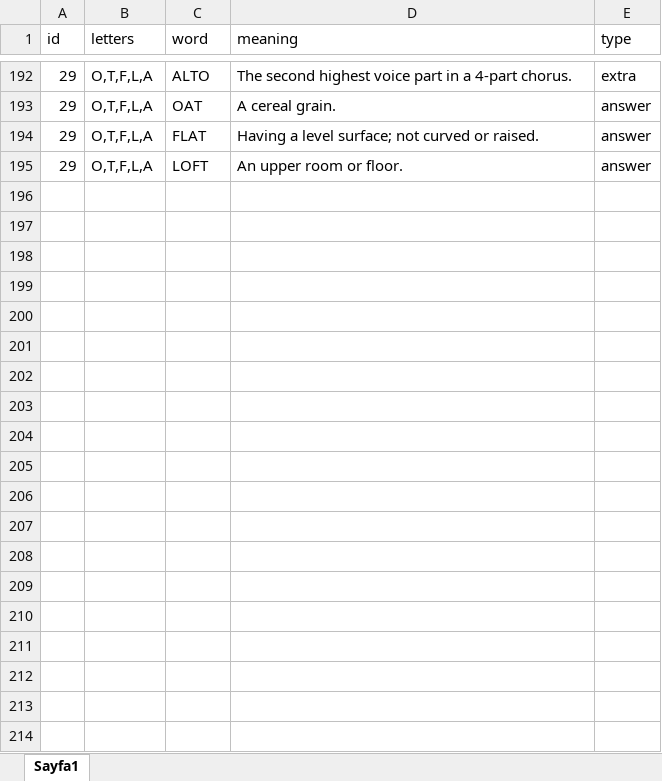
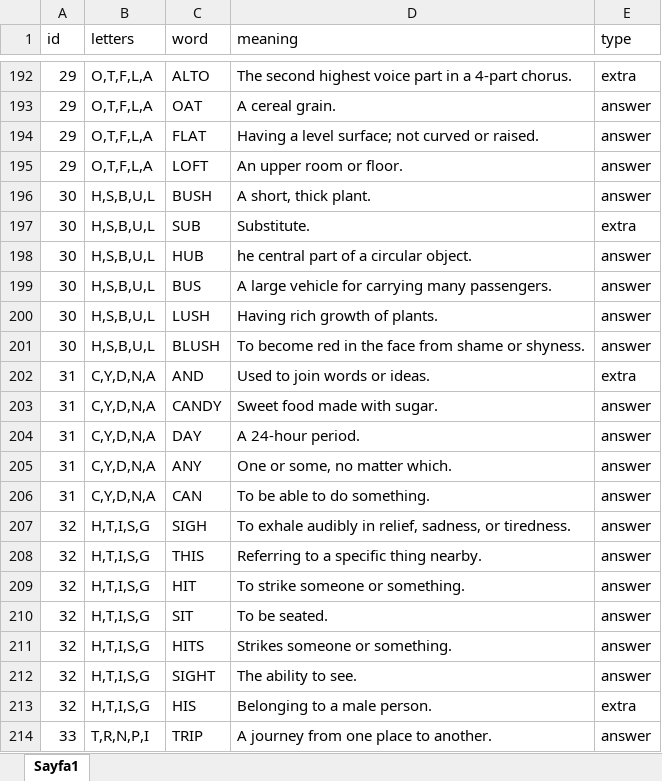
Before and after one commit to ExpCrow/word-game-levels, an Excel workbook: Levels/en/Wordlist.xlsx, sheet Sayfa1, drawn as a sheet; only a part is shown, gaps mark what is left out; values as stored, in another font and other column widths than the file's, no borders; the diff covers the shown part only; the diff names each change by its address in the sheet, - before the commit and + after, or states it on an @@ line.

Commit message:
yeni kelimeler en

```diff
--- a/Levels/en/Wordlist.xlsx (sheet Sayfa1)
+++ b/Levels/en/Wordlist.xlsx (sheet Sayfa1)
+row 196: 30 | H,S,B,U,L | BUSH | A short, thick plant. | answer
+row 197: 30 | H,S,B,U,L | SUB | Substitute. | extra
+row 198: 30 | H,S,B,U,L | HUB | he central part of a circular object. | answer
+row 199: 30 | H,S,B,U,L | BUS | A large vehicle for carrying many passengers. | answer
+row 200: 30 | H,S,B,U,L | LUSH | Having rich growth of plants. | answer
+row 201: 30 | H,S,B,U,L | BLUSH | To become red in the face from shame or shyness. | answer
+row 202: 31 | C,Y,D,N,A | AND | Used to join words or ideas. | extra
+row 203: 31 | C,Y,D,N,A | CANDY | Sweet food made with sugar. | answer
+row 204: 31 | C,Y,D,N,A | DAY | A 24-hour period. | answer
+row 205: 31 | C,Y,D,N,A | ANY | One or some, no matter which. | answer
+row 206: 31 | C,Y,D,N,A | CAN | To be able to do something. | answer
+row 207: 32 | H,T,I,S,G | SIGH | To exhale audibly in relief, sadness, or tiredness. | answer
+row 208: 32 | H,T,I,S,G | THIS | Referring to a specific thing nearby. | answer
+row 209: 32 | H,T,I,S,G | HIT | To strike someone or something. | answer
+row 210: 32 | H,T,I,S,G | SIT | To be seated. | answer
+row 211: 32 | H,T,I,S,G | HITS | Strikes someone or something. | answer
+row 212: 32 | H,T,I,S,G | SIGHT | The ability to see. | answer
+row 213: 32 | H,T,I,S,G | HIS | Belonging to a male person. | extra
+row 214: 33 | T,R,N,P,I | TRIP | A journey from one place to another. | answer
```
Also changed, not shown: 56 added rows and 3 edited cells elsewhere in this sheet.
